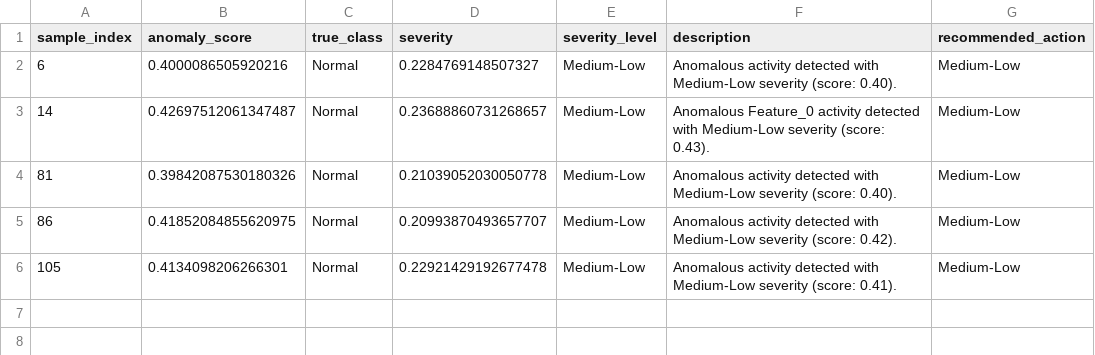
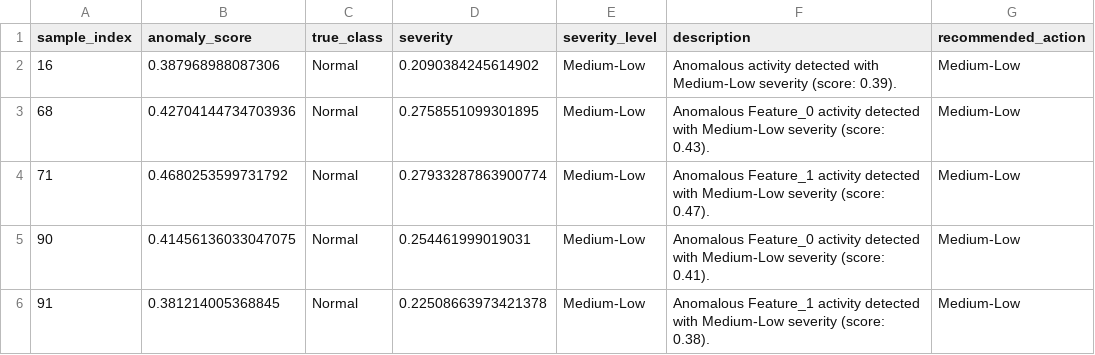
Before and after one commit to kiplangatkorir/cyberthreatml, a CSV file: security_output/zero_day/anomaly_summary.csv, drawn as a sheet.

```diff
--- a/security_output/zero_day/anomaly_summary.csv
+++ b/security_output/zero_day/anomaly_summary.csv
@@ -1,6 +1,6 @@
 sample_index,anomaly_score,true_class,severity,severity_level,description,recommended_action
-6,0.4000086505920216,Normal,0.2284769148507327,Medium-Low,Anomalous activity detected with Medium-Low severity (score: 0.40).,Medium-Low
-14,0.42697512061347487,Normal,0.23688860731268657,Medium-Low,Anomalous Feature_0 activity detected with Medium-Low severity (score: 0.43).,Medium-Low
-81,0.39842087530180326,Normal,0.21039052030050778,Medium-Low,Anomalous activity detected with Medium-Low severity (score: 0.40).,Medium-Low
-86,0.41852084855620975,Normal,0.20993870493657707,Medium-Low,Anomalous activity detected with Medium-Low severity (score: 0.42).,Medium-Low
-105,0.4134098206266301,Normal,0.22921429192677478,Medium-Low,Anomalous activity detected with Medium-Low severity (score: 0.41).,Medium-Low
+16,0.387968988087306,Normal,0.2090384245614902,Medium-Low,Anomalous activity detected with Medium-Low severity (score: 0.39).,Medium-Low
+68,0.42704144734703936,Normal,0.2758551099301895,Medium-Low,Anomalous Feature_0 activity detected with Medium-Low severity (score: 0.43).,Medium-Low
+71,0.4680253599731792,Normal,0.27933287863900774,Medium-Low,Anomalous Feature_1 activity detected with Medium-Low severity (score: 0.47).,Medium-Low
+90,0.41456136033047075,Normal,0.254461999019031,Medium-Low,Anomalous Feature_0 activity detected with Medium-Low severity (score: 0.41).,Medium-Low
+91,0.381214005368845,Normal,0.22508663973421378,Medium-Low,Anomalous Feature_1 activity detected with Medium-Low severity (score: 0.38).,Medium-Low
```
Also changed, not shown: 6 other files.
